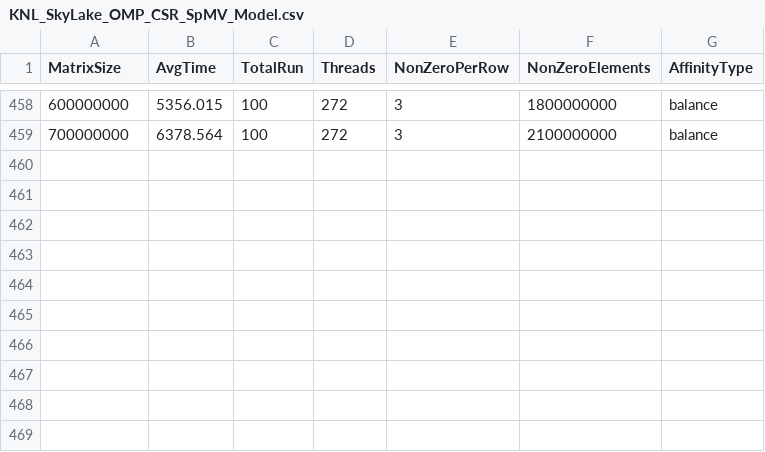
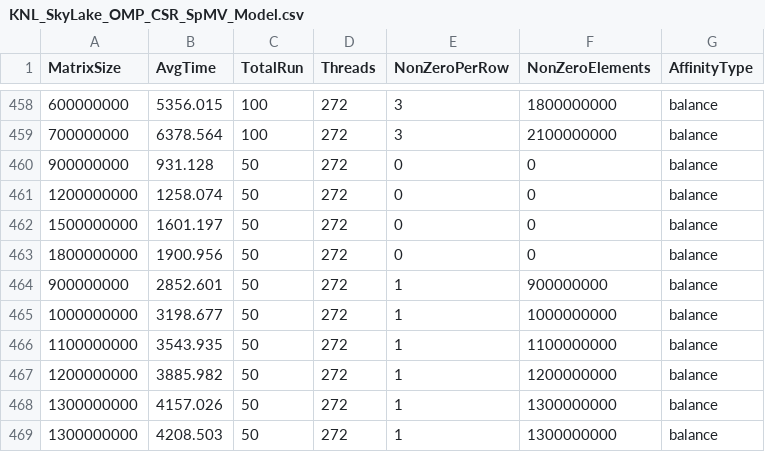
Before and after one commit to marufdsi/matvec-sparse, a CSV file: KNL_SkyLake_OMP_CSR_SpMV_Model.csv, drawn as a sheet; only a part is shown, gaps mark what is left out; the diff names each change by its address in the sheet, - before the commit and + after, or states it on an @@ line.

```diff
--- a/KNL_SkyLake_OMP_CSR_SpMV_Model.csv
+++ b/KNL_SkyLake_OMP_CSR_SpMV_Model.csv
+row 460: 900000000 | 931.128 | 50 | 272 | 0 | 0 | balance
+row 461: 1200000000 | 1258.074 | 50 | 272 | 0 | 0 | balance
+row 462: 1500000000 | 1601.197 | 50 | 272 | 0 | 0 | balance
+row 463: 1800000000 | 1900.956 | 50 | 272 | 0 | 0 | balance
+row 464: 900000000 | 2852.601 | 50 | 272 | 1 | 900000000 | balance
+row 465: 1000000000 | 3198.677 | 50 | 272 | 1 | 1000000000 | balance
+row 466: 1100000000 | 3543.935 | 50 | 272 | 1 | 1100000000 | balance
+row 467: 1200000000 | 3885.982 | 50 | 272 | 1 | 1200000000 | balance
+row 468: 1300000000 | 4157.026 | 50 | 272 | 1 | 1300000000 | balance
+row 469: 1300000000 | 4208.503 | 50 | 272 | 1 | 1300000000 | balance
```
Also changed, not shown: KNL_OMP_CSR_SpMV_Model_on_Diagonal_Matrix.csv.
